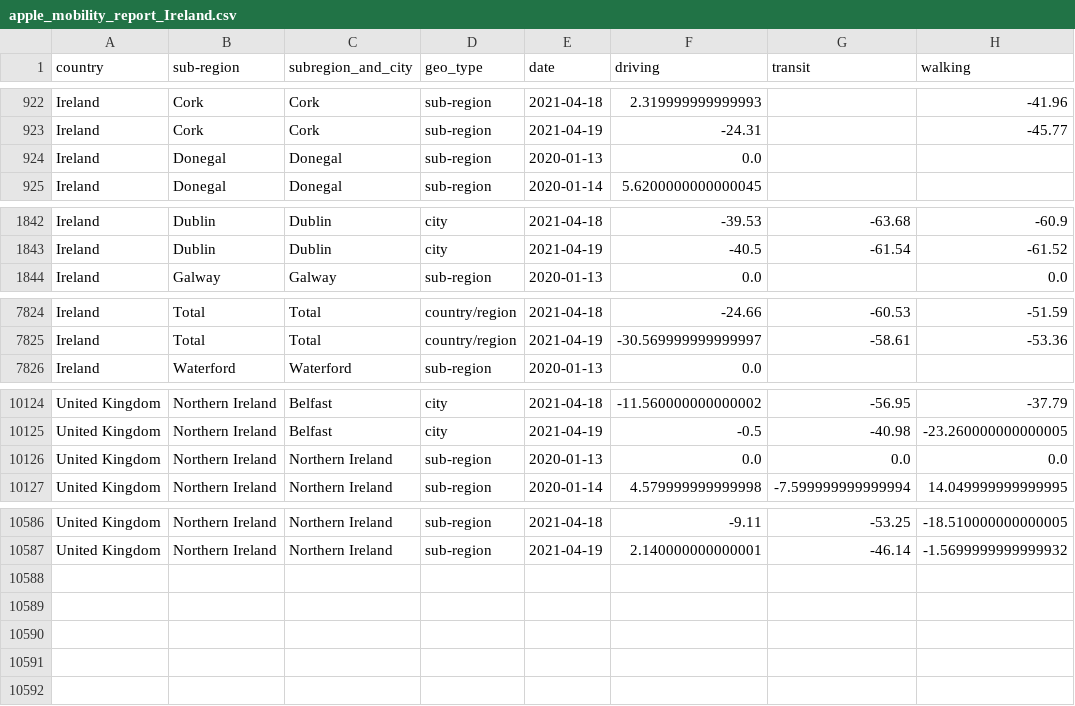
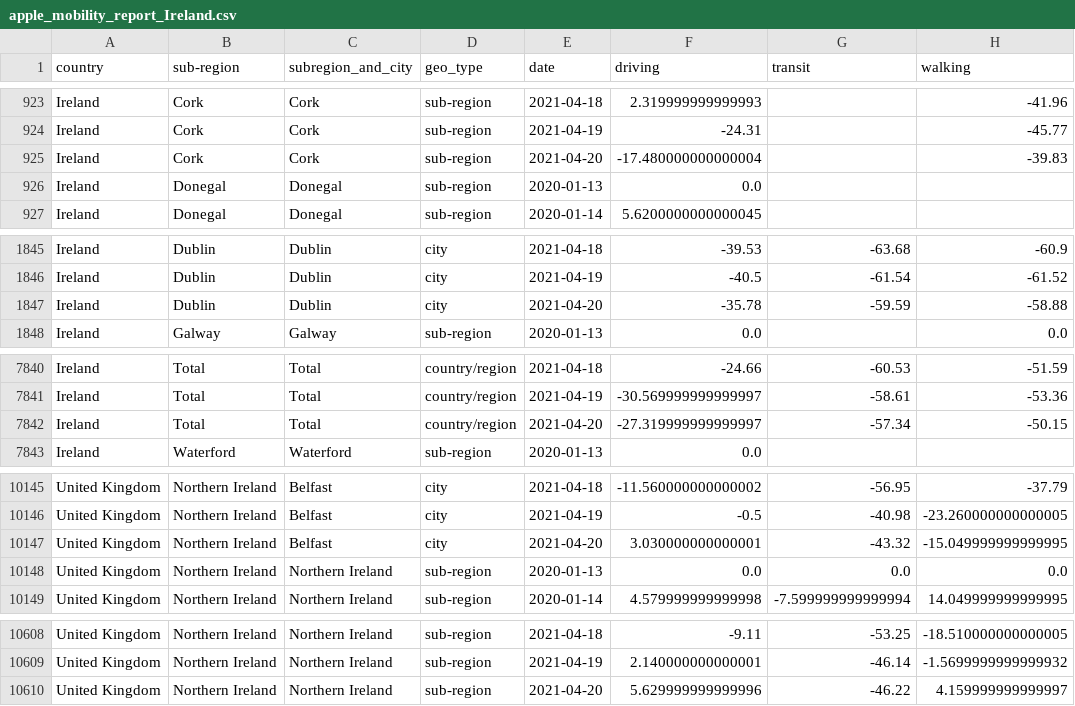
Before and after one commit to ActiveConclusion/COVID19_mobility_google_sheets, a CSV file: apple_mobility_report_Ireland.csv, drawn as a sheet; only a part is shown, gaps mark what is left out; the diff covers the shown part only.

```diff
--- a/apple_mobility_report_Ireland.csv
+++ b/apple_mobility_report_Ireland.csv
@@ -923,2 +924,3 @@ Ireland,Cork,Cork,sub-region,2021-04-18,2.319999999999993,,-41.96
 Ireland,Cork,Cork,sub-region,2021-04-19,-24.31,,-45.77
+Ireland,Cork,Cork,sub-region,2021-04-20,-17.480000000000004,,-39.83
 Ireland,Donegal,Donegal,sub-region,2020-01-13,0.0,,
@@ -1843,2 +1846,3 @@ Ireland,Dublin,Dublin,city,2021-04-18,-39.53,-63.68,-60.9
 Ireland,Dublin,Dublin,city,2021-04-19,-40.5,-61.54,-61.52
+Ireland,Dublin,Dublin,city,2021-04-20,-35.78,-59.59,-58.88
 Ireland,Galway,Galway,sub-region,2020-01-13,0.0,,0.0
@@ -7825,2 +7841,3 @@ Ireland,Total,Total,country/region,2021-04-18,-24.66,-60.53,-51.59
 Ireland,Total,Total,country/region,2021-04-19,-30.569999999999997,-58.61,-53.36
+Ireland,Total,Total,country/region,2021-04-20,-27.319999999999997,-57.34,-50.15
 Ireland,Waterford,Waterford,sub-region,2020-01-13,0.0,,
@@ -10125,2 +10146,3 @@ United Kingdom,Northern Ireland,Belfast,city,2021-04-18,-11.560000000000002,-56.
 United Kingdom,Northern Ireland,Belfast,city,2021-04-19,-0.5,-40.98,-23.260000000000005
+United Kingdom,Northern Ireland,Belfast,city,2021-04-20,3.030000000000001,-43.32,-15.049999999999995
 United Kingdom,Northern Ireland,Northern Ireland,sub-region,2020-01-13,0.0,0.0,0.0
@@ -10587 +10609,2 @@ United Kingdom,Northern Ireland,Northern Ireland,sub-region,2021-04-18,-9.11,-53
 United Kingdom,Northern Ireland,Northern Ireland,sub-region,2021-04-19,2.140000000000001,-46.14,-1.5699999999999932
+United Kingdom,Northern Ireland,Northern Ireland,sub-region,2021-04-20,5.629999999999996,-46.22,4.159999999999997
```
Also changed, not shown: 18 added rows elsewhere in this file.
